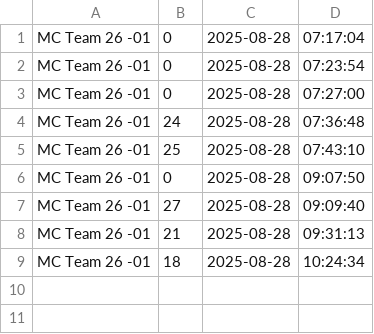
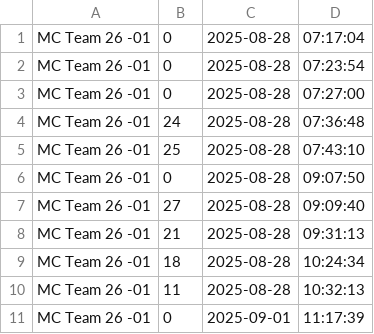
Before and after one commit to MostafaHendy3/Falcons_Grasp, a CSV file: Falcon_scores.csv, drawn as a sheet; the diff names each change by its address in the sheet, - before the commit and + after, or states it on an @@ line.

```diff
--- a/Falcon_scores.csv
+++ b/Falcon_scores.csv
+row 10: MC Team 26 -01 | 11 | 2025-08-28 | 10:32:13
+row 11: MC Team 26 -01 | 0 | 2025-09-01 | 11:17:39
```
Also changed, not shown: 4 other files.
